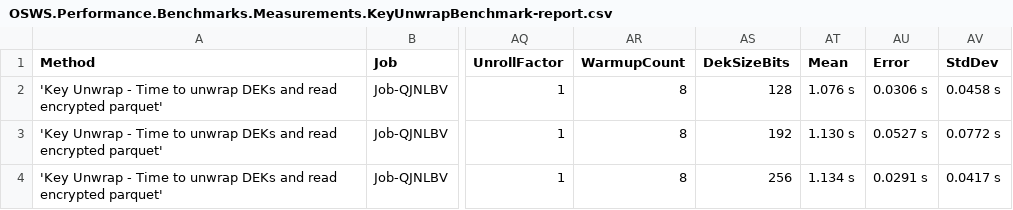
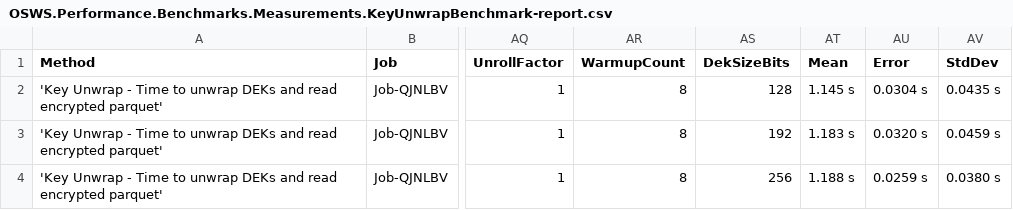
Before and after one commit to lucasfth/osws, a CSV file: OSWS.Performance.Benchmarks/frontend/public/data/micro/OSWS.Performance.Benchmarks.Measurements.KeyUnwrapBenchmark-report.csv, drawn as a sheet; only a part is shown, gaps mark what is left out; the diff names each change by its address in the sheet, - before the commit and + after, or states it on an @@ line.

```diff
--- a/OSWS.Performance.Benchmarks/frontend/public/data/micro/OSWS.Performance.Benchmarks.Measurements.KeyUnwrapBenchmark-report.csv
+++ b/OSWS.Performance.Benchmarks/frontend/public/data/micro/OSWS.Performance.Benchmarks.Measurements.KeyUnwrapBenchmark-report.csv
-AT2 (Mean): 1.076 s
+AT2 (Mean): 1.145 s
-AU2 (Error): 0.0306 s
+AU2 (Error): 0.0304 s
-AV2 (StdDev): 0.0458 s
+AV2 (StdDev): 0.0435 s
-AT3 (Mean): 1.130 s
+AT3 (Mean): 1.183 s
-AU3 (Error): 0.0527 s
+AU3 (Error): 0.0320 s
-AV3 (StdDev): 0.0772 s
+AV3 (StdDev): 0.0459 s
-AT4 (Mean): 1.134 s
+AT4 (Mean): 1.188 s
-AU4 (Error): 0.0291 s
+AU4 (Error): 0.0259 s
-AV4 (StdDev): 0.0417 s
+AV4 (StdDev): 0.0380 s
```
Also changed, not shown: OSWS.Performance.Benchmarks/frontend/public/data/micro/OSWS.Performance.Benchmarks.Measurements.AuthorizationBenchmark-report.csv, OSWS.Performance.Benchmarks/frontend/public/data/micro/OSWS.Performance.Benchmarks.Measurements.DecryptionBenchmark-report.csv, 22 other files.
